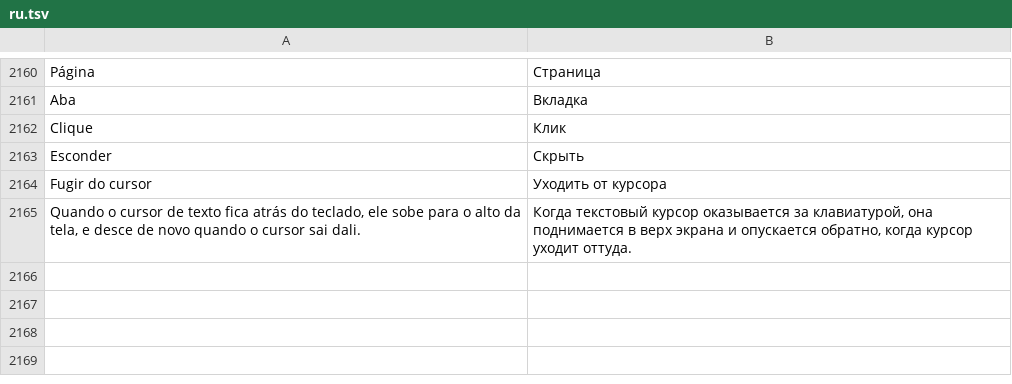
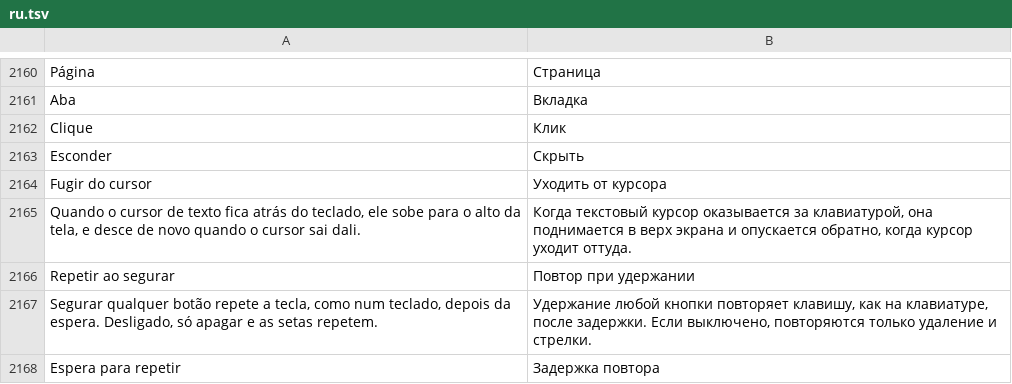
Before and after one commit to maliquem/Prisma, a TSV file: res/ru.tsv, drawn as a sheet; only a part is shown, gaps mark what is left out; the diff names each change by its address in the sheet, - before the commit and + after, or states it on an @@ line.

Commit message:
Teclado do Prisma: repetir ao segurar qualquer botão (espera ajustável, 500 ms) e, com dois sticks, LT sozinho dá os acentos

```diff
--- a/res/ru.tsv
+++ b/res/ru.tsv
+row 2166: Repetir ao segurar | Повтор при удержании
+row 2167: Segurar qualquer botão repete a tecla, como num teclado, depois da espera. Desligado, só apagar e as setas repetem. | Удержание любой кнопки повторяет клавишу, как на клавиатуре, после задержки. Если выключено, повторяются только удаление и стрелки.
+row 2168: Espera para repetir | Задержка повтора
```
Also changed, not shown: res/en.tsv, res/es.tsv, 10 other files.
